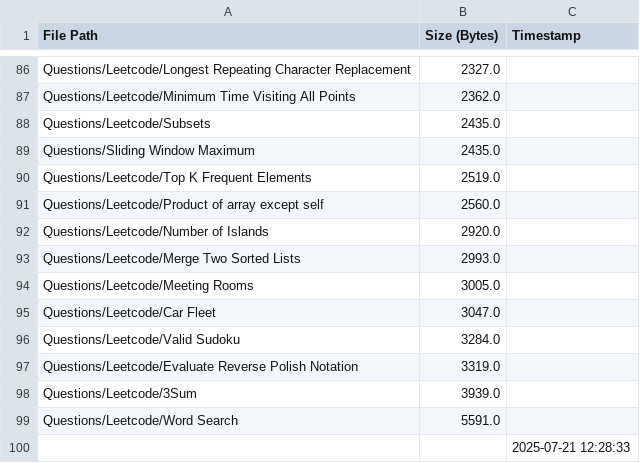
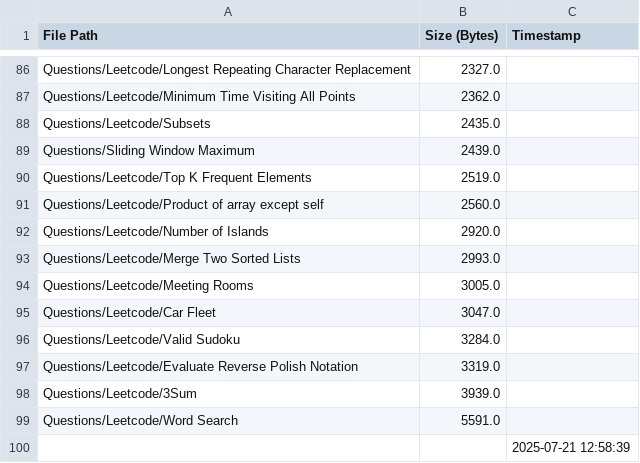
Before and after one commit to AyanRuzdan/cse-material, a CSV file: questions.csv, drawn as a sheet; only a part is shown, gaps mark what is left out.

```diff
--- a/questions.csv
+++ b/questions.csv
@@ -88,3 +88,3 @@ Questions/Leetcode/Minimum Time Visiting All Points,2362.0,
 Questions/Leetcode/Subsets,2435.0,
-Questions/Sliding Window Maximum,2435.0,
+Questions/Sliding Window Maximum,2439.0,
 Questions/Leetcode/Top K Frequent Elements,2519.0,
@@ -99,2 +99,2 @@ Questions/Leetcode/3Sum,3939.0,
 Questions/Leetcode/Word Search,5591.0,
-,,2025-07-21 12:28:33
+,,2025-07-21 12:58:39
```
Also changed, not shown: notes.csv.
